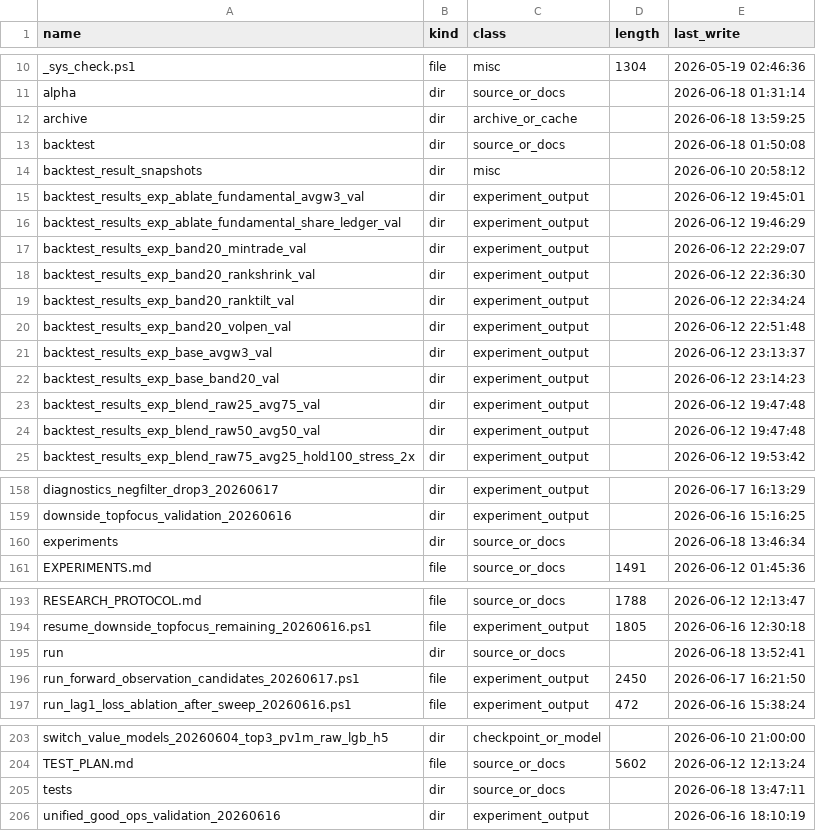
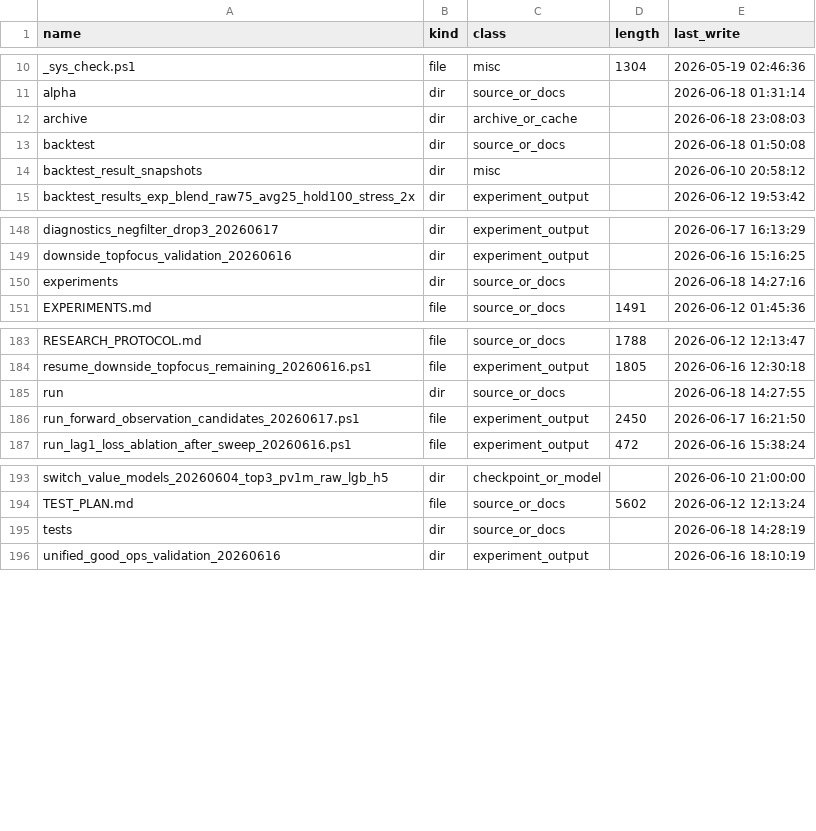
Before and after one commit to saberccccccc/stock, a CSV file: reports/codebase_cleanup_20260618/source_inventory.csv, drawn as a sheet; only a part is shown, gaps mark what is left out.

```diff
--- a/reports/codebase_cleanup_20260618/source_inventory.csv
+++ b/reports/codebase_cleanup_20260618/source_inventory.csv
@@ -11,15 +11,5 @@ _sys_check.ps1,file,misc,1304,2026-05-19 02:46:36
 alpha,dir,source_or_docs,,2026-06-18 01:31:14
-archive,dir,archive_or_cache,,2026-06-18 13:59:25
+archive,dir,archive_or_cache,,2026-06-18 23:08:03
 backtest,dir,source_or_docs,,2026-06-18 01:50:08
 backtest_result_snapshots,dir,misc,,2026-06-10 20:58:12
-backtest_results_exp_ablate_fundamental_avgw3_val,dir,experiment_output,,2026-06-12 19:45:01
-backtest_results_exp_ablate_fundamental_share_ledger_val,dir,experiment_output,,2026-06-12 19:46:29
-backtest_results_exp_band20_mintrade_val,dir,experiment_output,,2026-06-12 22:29:07
-backtest_results_exp_band20_rankshrink_val,dir,experiment_output,,2026-06-12 22:36:30
-backtest_results_exp_band20_ranktilt_val,dir,experiment_output,,2026-06-12 22:34:24
-backtest_results_exp_band20_volpen_val,dir,experiment_output,,2026-06-12 22:51:48
-backtest_results_exp_base_avgw3_val,dir,experiment_output,,2026-06-12 23:13:37
-backtest_results_exp_base_band20_val,dir,experiment_output,,2026-06-12 23:14:23
-backtest_results_exp_blend_raw25_avg75_val,dir,experiment_output,,2026-06-12 19:47:48
-backtest_results_exp_blend_raw50_avg50_val,dir,experiment_output,,2026-06-12 19:47:48
 backtest_results_exp_blend_raw75_avg25_hold100_stress_2x,dir,experiment_output,,2026-06-12 19:53:42
@@ -159,3 +149,3 @@ diagnostics_negfilter_drop3_20260617,dir,experiment_output,,2026-06-17 16:13:29
 downside_topfocus_validation_20260616,dir,experiment_output,,2026-06-16 15:16:25
-experiments,dir,source_or_docs,,2026-06-18 13:46:34
+experiments,dir,source_or_docs,,2026-06-18 14:27:16
 EXPERIMENTS.md,file,source_or_docs,1491,2026-06-12 01:45:36
@@ -194,3 +184,3 @@ RESEARCH_PROTOCOL.md,file,source_or_docs,1788,2026-06-12 12:13:47
 resume_downside_topfocus_remaining_20260616.ps1,file,experiment_output,1805,2026-06-16 12:30:18
-run,dir,source_or_docs,,2026-06-18 13:52:41
+run,dir,source_or_docs,,2026-06-18 14:27:55
 run_forward_observation_candidates_20260617.ps1,file,experiment_output,2450,2026-06-17 16:21:50
@@ -204,3 +194,3 @@ switch_value_models_20260604_top3_pv1m_raw_lgb_h5,dir,checkpoint_or_model,,2026-
 TEST_PLAN.md,file,source_or_docs,5602,2026-06-12 12:13:24
-tests,dir,source_or_docs,,2026-06-18 13:47:11
+tests,dir,source_or_docs,,2026-06-18 14:28:19
 unified_good_ops_validation_20260616,dir,experiment_output,,2026-06-16 18:10:19
```
Also changed, not shown: reports/codebase_cleanup_20260618/archive_plan.csv, 3 other files.
